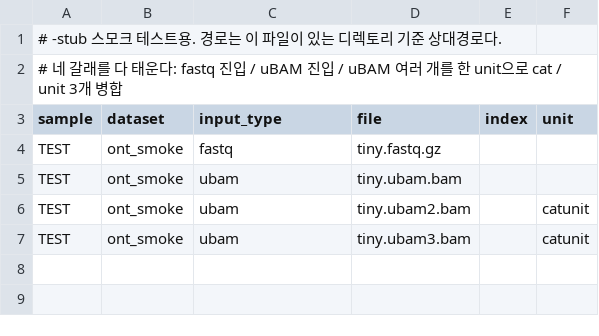
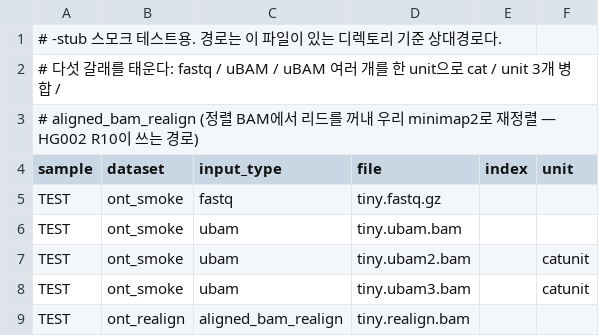
Before and after one commit to ehojune/GIAB_benchmarking, a CSV file: phase2_ont/pipeline/ont-wgs/assets/samplesheet.test.csv, drawn as a sheet.

```diff
--- a/phase2_ont/pipeline/ont-wgs/assets/samplesheet.test.csv
+++ b/phase2_ont/pipeline/ont-wgs/assets/samplesheet.test.csv
@@ -1,3 +1,4 @@
 # -stub 스모크 테스트용. 경로는 이 파일이 있는 디렉토리 기준 상대경로다.
-# 네 갈래를 다 태운다: fastq 진입 / uBAM 진입 / uBAM 여러 개를 한 unit으로 cat / unit 3개 병합
+# 다섯 갈래를 태운다: fastq / uBAM / uBAM 여러 개를 한 unit으로 cat / unit 3개 병합 /
+# aligned_bam_realign (정렬 BAM에서 리드를 꺼내 우리 minimap2로 재정렬 — HG002 R10이 쓰는 경로)
 sample,dataset,input_type,file,index,unit
@@ -7 +8,2 @@ TEST,ont_smoke,ubam,tiny.ubam2.bam,,catunit
 TEST,ont_smoke,ubam,tiny.ubam3.bam,,catunit
+TEST,ont_realign,aligned_bam_realign,tiny.realign.bam,,
```
Also changed, not shown: phase2_ont/run_table.tsv, phase2_ont/samplesheets/HG002.ONT-R10_giab2025.01_PAW70337.csv, 7 other files.
